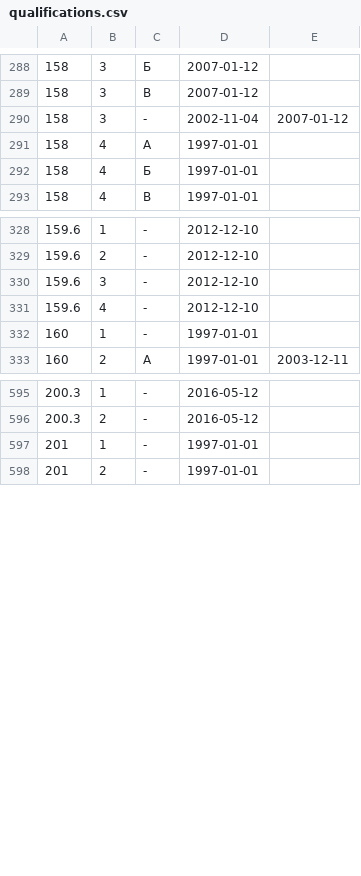
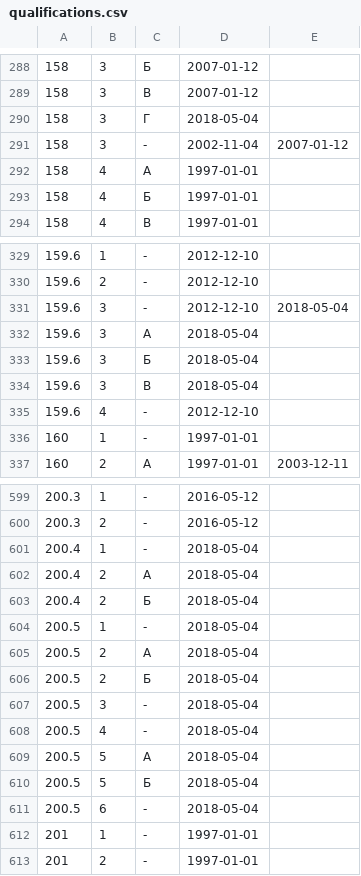
Before and after one commit to maNULL/criminal_code, a CSV file: qualifications.csv, drawn as a sheet; only a part is shown, gaps mark what is left out.

Commit message:
№№111-ФЗ,99-ФЗ и 96-ФЗ от 23.04.2018

```diff
--- a/qualifications.csv
+++ b/qualifications.csv
@@ -289,2 +289,3 @@
 158,3,В,2007-01-12,
+158,3,Г,2018-05-04,
 158,3,-,2002-11-04,2007-01-12
@@ -329,3 +330,6 @@
 159.6,2,-,2012-12-10,
-159.6,3,-,2012-12-10,
+159.6,3,-,2012-12-10,2018-05-04
+159.6,3,А,2018-05-04,
+159.6,3,Б,2018-05-04,
+159.6,3,В,2018-05-04,
 159.6,4,-,2012-12-10,
@@ -596,2 +600,13 @@
 200.3,2,-,2016-05-12,
+200.4,1,-,2018-05-04,
+200.4,2,А,2018-05-04,
+200.4,2,Б,2018-05-04,
+200.5,1,-,2018-05-04,
+200.5,2,А,2018-05-04,
+200.5,2,Б,2018-05-04,
+200.5,3,-,2018-05-04,
+200.5,4,-,2018-05-04,
+200.5,5,А,2018-05-04,
+200.5,5,Б,2018-05-04,
+200.5,6,-,2018-05-04,
 201,1,-,1997-01-01,
```
